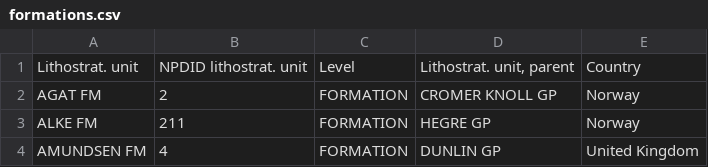
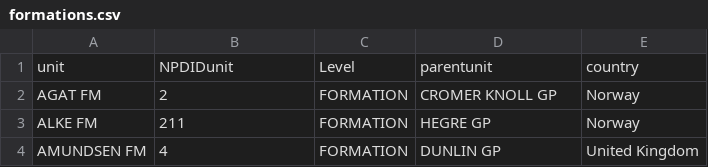
Before and after one commit to anantgupta04/bdrp_sch_kb, a CSV file: data/formations.csv, drawn as a sheet; only a part is shown.

Commit message:
Updating column names

```diff
--- a/data/formations.csv
+++ b/data/formations.csv
@@ -1,2 +1,2 @@
-Lithostrat. unit,NPDID lithostrat. unit,Level,"Lithostrat. unit, parent",Country
+unit,NPDIDunit,Level,parentunit,country
 AGAT FM,2,FORMATION,CROMER KNOLL GP,Norway
```
Also changed, not shown: 1 other file.
